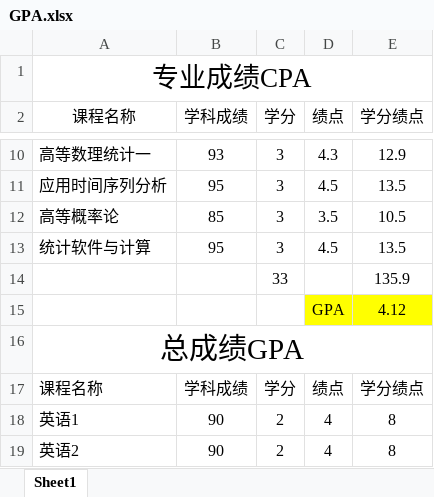
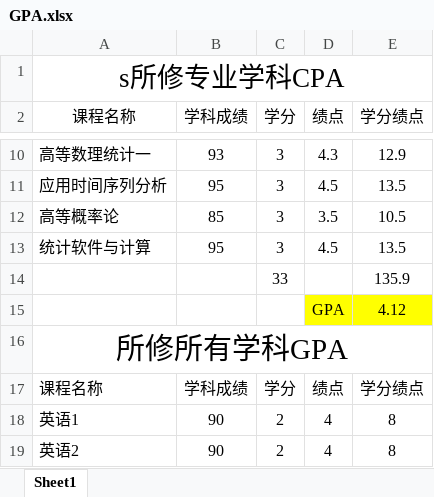
Before and after one commit to Tang-Jay/tang-jay.github.io, an Excel workbook: docs/certificate/GPA.xlsx, sheet Sheet1, drawn as a sheet; only a part is shown, gaps mark what is left out; values as stored, in another font and other column widths than the file's, no borders; the diff names each change by its address in the sheet, - before the commit and + after, or states it on an @@ line.

```diff
--- a/docs/certificate/GPA.xlsx (sheet Sheet1)
+++ b/docs/certificate/GPA.xlsx (sheet Sheet1)
-A1 (课程名称): 专业成绩CPA
+A1 (课程名称): s所修专业学科CPA
-A16 (课程名称): 总成绩GPA
+A16 (课程名称): 所修所有学科GPA
```
Also changed, not shown: static/certificate/GPA.xlsx, 4 other files.
